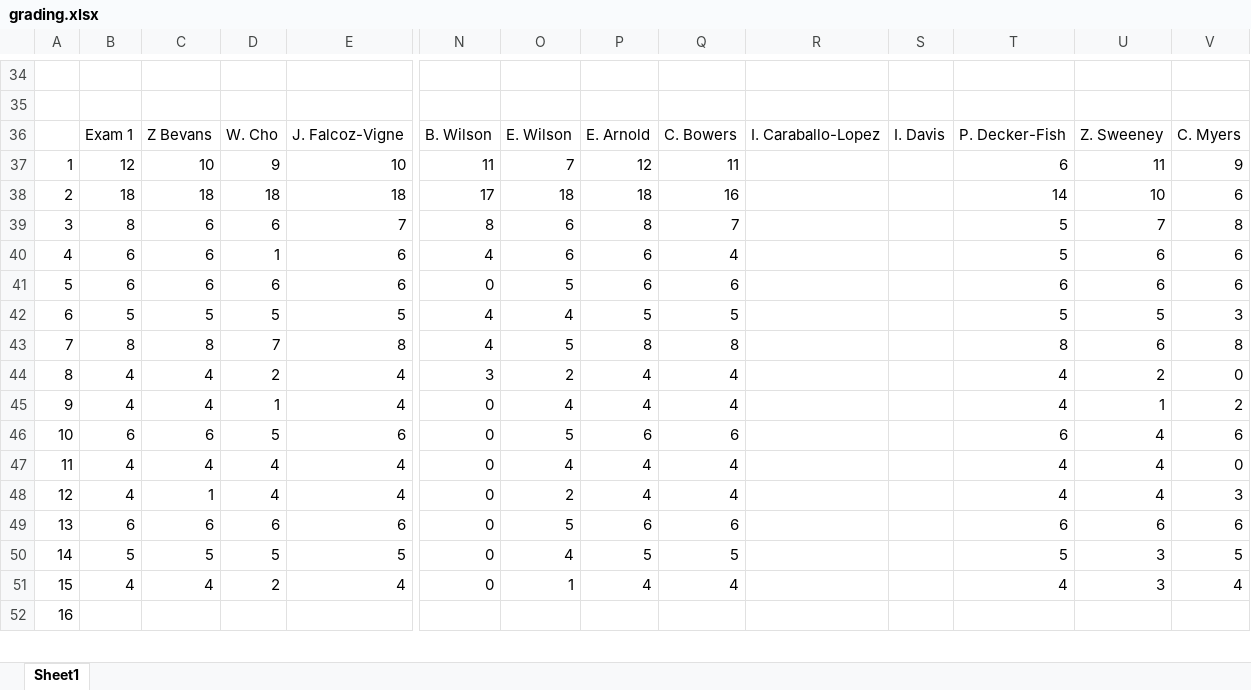
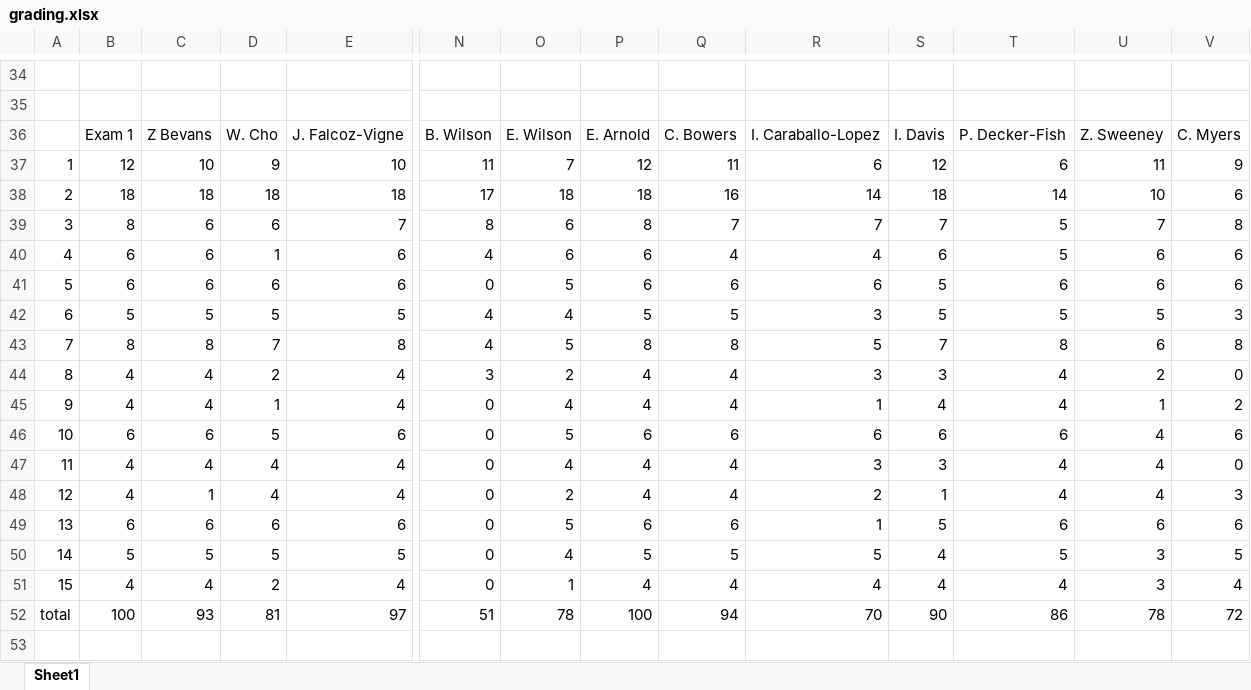
Before and after one commit to benbeeler/TEACHING, an Excel workbook: Nuclear_Fuel_Performance/NE533_Spring2026/grading.xlsx, sheet Sheet1, drawn as a sheet; only a part is shown, gaps mark what is left out; values as stored, in another font and other column widths than the file's, no borders; addresses are those after the commit; rows hold the shown columns only; the diff covers the shown part only; the diff names each change by its address in the sheet, - before the commit and + after, or states it on an @@ line.

```diff
--- a/Nuclear_Fuel_Performance/NE533_Spring2026/grading.xlsx (sheet Sheet1)
+++ b/Nuclear_Fuel_Performance/NE533_Spring2026/grading.xlsx (sheet Sheet1)
-R37: (empty)
+R37: 6
-S37: (empty)
+S37: 12
-R38: (empty)
+R38: 14
-S38: (empty)
+S38: 18
-R39: (empty)
+R39: 7
-S39: (empty)
+S39: 7
-R40: (empty)
+R40: 4
-S40: (empty)
+S40: 6
-R41: (empty)
+R41: 6
-S41:S42: (empty)
+S41:S42: 5
-R42: (empty)
+R42: 3
-R43: (empty)
+R43: 5
-S43: (empty)
+S43: 7
-R44: (empty)
+R44: 3
-S44: (empty)
+S44: 3
-R45: (empty)
+R45: 1
-S45: (empty)
+S45: 4
-R46: (empty)
+R46: 6
-S46: (empty)
+S46: 6
-R47: (empty)
+R47: 3
-S47: (empty)
+S47: 3
-R48: (empty)
+R48: 2
-S48: (empty)
+S48: 1
-R49: (empty)
+R49: 1
-S49: (empty)
+S49: 5
-R50: (empty)
+R50: 5
-S50:S51: (empty)
+S50:S51: 4
-R51: (empty)
+R51: 4
+row 52: total | 100 | 93 | 81 | 97 | 51 | 78 | 100 | 94 | 70 | 90 | 86 | 78 | 72
@@ column A renumbered between rows 53 and 55 @@
```
Also changed, not shown: 18 added rows, 5 removed rows and 56 edited cells elsewhere in this sheet, 28 other files.
